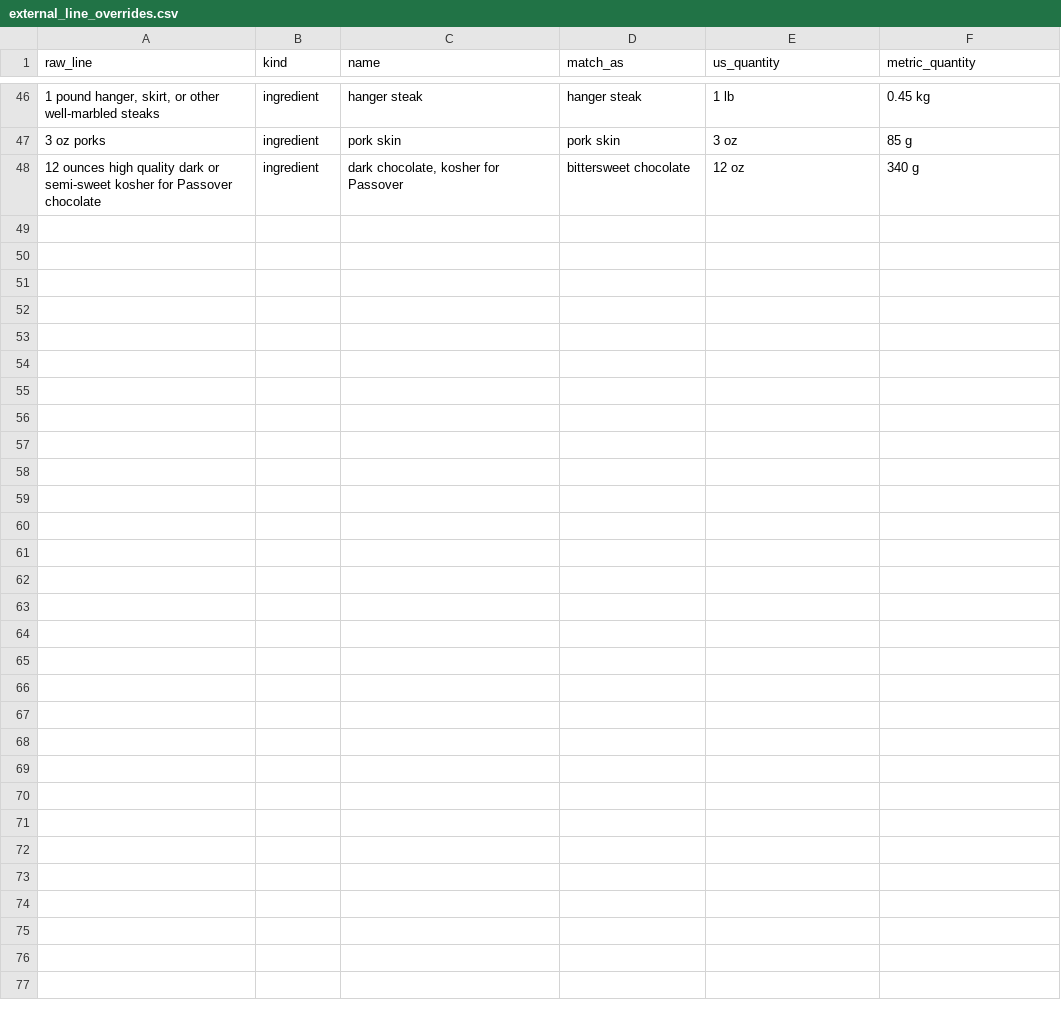
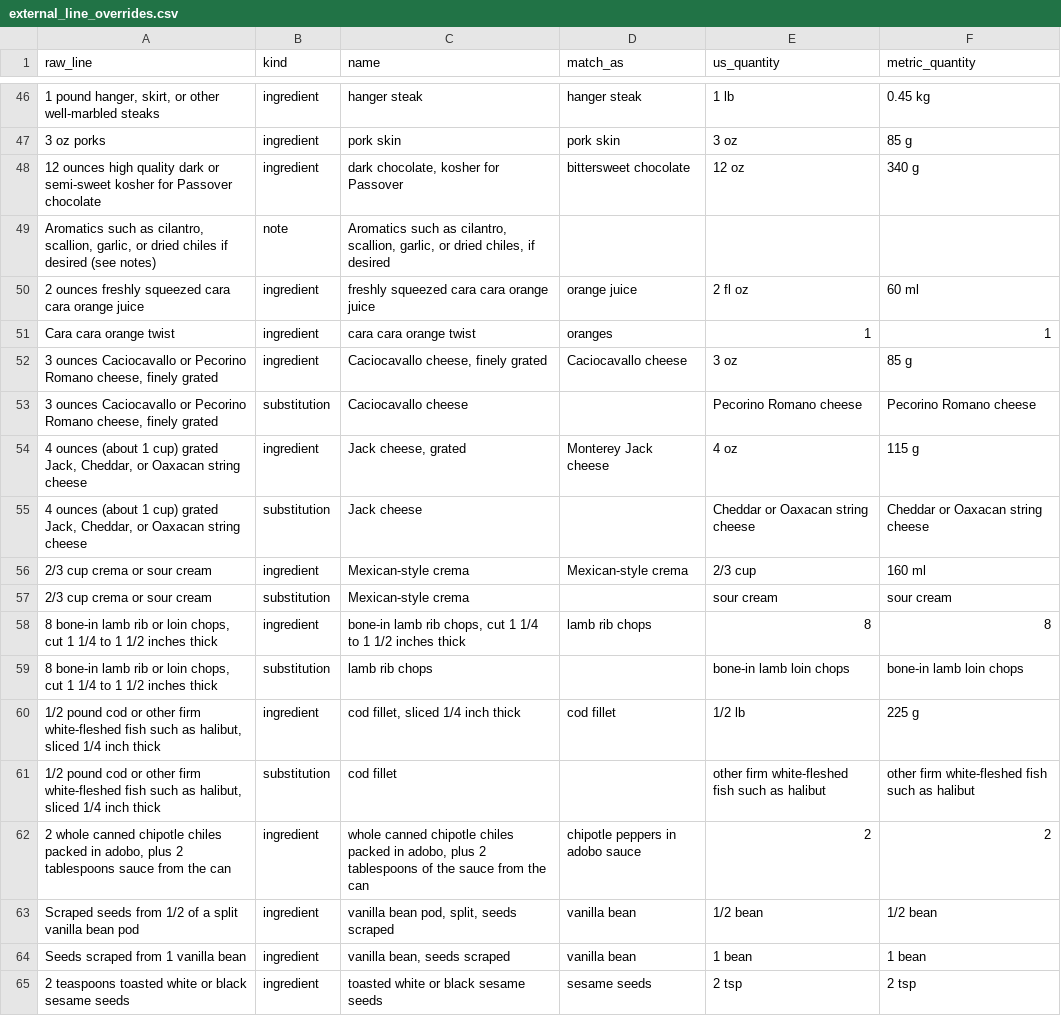
Before and after one commit to nickuhlig/nickuhlig.github.io, a CSV file: projects/free-recipe-database/external_line_overrides.csv, drawn as a sheet; only a part is shown, gaps mark what is left out; the diff names each change by its address in the sheet, - before the commit and + after, or states it on an @@ line.

```diff
--- a/projects/free-recipe-database/external_line_overrides.csv
+++ b/projects/free-recipe-database/external_line_overrides.csv
+row 49: Aromatics such as cilantro, scallion, garlic, or dried chiles if desired (see notes) | note | Aromatics such as cilantro, scallion, garlic, or dried chiles, if desired
+row 50: 2 ounces freshly squeezed cara cara orange juice | ingredient | freshly squeezed cara cara orange juice | orange juice | 2 fl oz | 60 ml
+row 51: Cara cara orange twist | ingredient | cara cara orange twist | oranges | 1 | 1
+row 52: 3 ounces Caciocavallo or Pecorino Romano cheese, finely grated | ingredient | Caciocavallo cheese, finely grated | Caciocavallo cheese | 3 oz | 85 g
+row 53: 3 ounces Caciocavallo or Pecorino Romano cheese, finely grated | substitution | Caciocavallo cheese |  | Pecorino Romano cheese | Pecorino Romano cheese
+row 54: 4 ounces (about 1 cup) grated Jack, Cheddar, or Oaxacan string cheese | ingredient | Jack cheese, grated | Monterey Jack cheese | 4 oz | 115 g
+row 55: 4 ounces (about 1 cup) grated Jack, Cheddar, or Oaxacan string cheese | substitution | Jack cheese |  | Cheddar or Oaxacan string cheese | Cheddar or Oaxacan string cheese
+row 56: 2/3 cup crema or sour cream | ingredient | Mexican-style crema | Mexican-style crema | 2/3 cup | 160 ml
+row 57: 2/3 cup crema or sour cream | substitution | Mexican-style crema |  | sour cream | sour cream
+row 58: 8 bone-in lamb rib or loin chops, cut 1 1/4 to 1 1/2 inches thick | ingredient | bone-in lamb rib chops, cut 1 1/4 to 1 1/2 inches thick | lamb rib chops | 8 | 8
+row 59: 8 bone-in lamb rib or loin chops, cut 1 1/4 to 1 1/2 inches thick | substitution | lamb rib chops |  | bone-in lamb loin chops | bone-in lamb loin chops
+row 60: 1/2 pound cod or other firm white-fleshed fish such as halibut, sliced 1/4 inch thick | ingredient | cod fillet, sliced 1/4 inch thick | cod fillet | 1/2 lb | 225 g
+row 61: 1/2 pound cod or other firm white-fleshed fish such as halibut, sliced 1/4 inch thick | substitution | cod fillet |  | other firm white-fleshed fish such as halibut | other firm white-fleshed fish such as halibut
+row 62: 2 whole canned chipotle chiles packed in adobo, plus 2 tablespoons sauce from the can | ingredient | whole canned chipotle chiles packed in adobo, plus 2 tablespoons of the sauce from the can | chipotle peppers in adobo sauce | 2 | 2
+row 63: Scraped seeds from 1/2 of a split vanilla bean pod | ingredient | vanilla bean pod, split, seeds scraped | vanilla bean | 1/2 bean | 1/2 bean
+row 64: Seeds scraped from 1 vanilla bean | ingredient | vanilla bean, seeds scraped | vanilla bean | 1 bean | 1 bean
+row 65: 2 teaspoons toasted white or black sesame seeds | ingredient | toasted white or black sesame seeds | sesame seeds | 2 tsp | 2 tsp
```
Also changed, not shown: projects/free-recipe-database/source_registry.csv, 2 other files.
